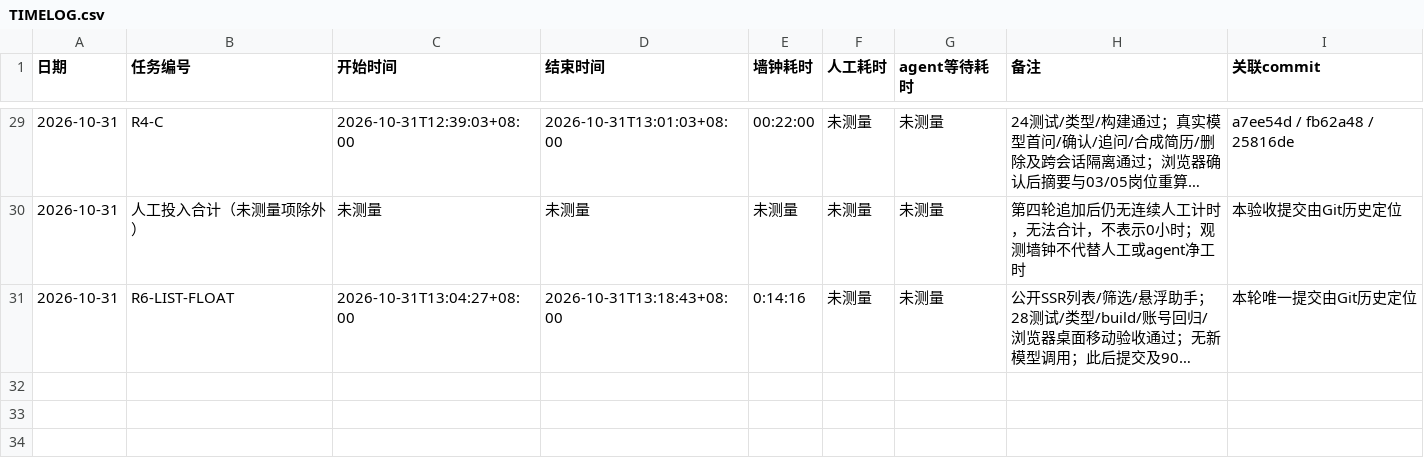
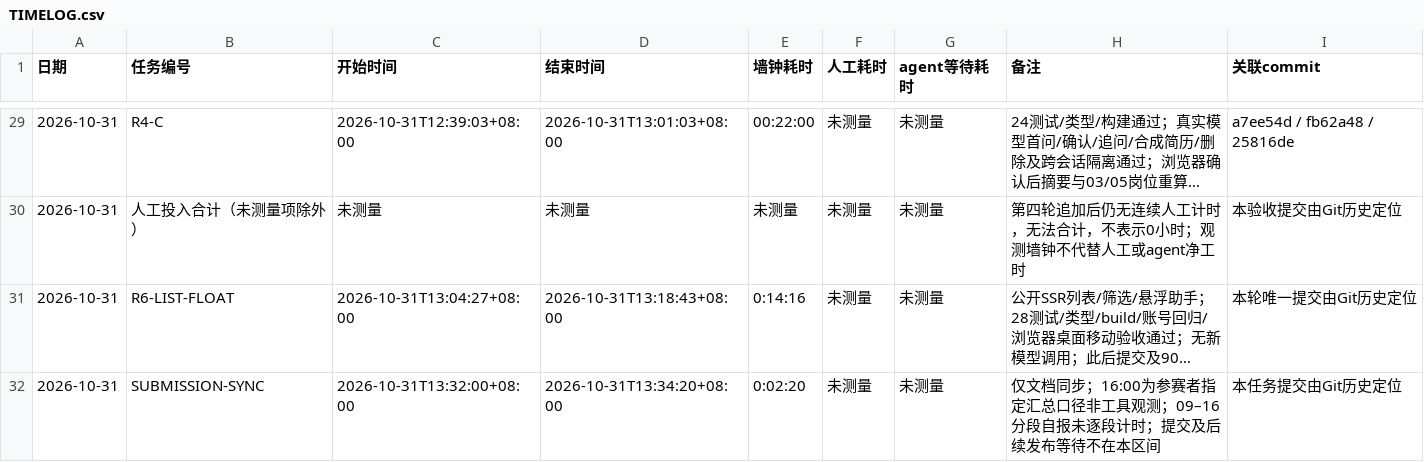
Before and after one commit to Lucky-Star-Pi/Career-Compass-AI-Job-Assistant, a CSV file: TIMELOG.csv, drawn as a sheet; only a part is shown, gaps mark what is left out; long unchanged cells end in …; the diff names each change by its address in the sheet, - before the commit and + after, or states it on an @@ line.

Commit message:
docs: align submission with login, resume and deployment reality

```diff
--- a/TIMELOG.csv
+++ b/TIMELOG.csv
+row 32: 2026-10-31 | SUBMISSION-SYNC | 2026-10-31T13:32:00+08:00 | 2026-10-31T13:34:20+08:00 | 0:02:20 | 未测量 | 未测量 | 仅文档同步；16:00为参赛者指定汇总口径非工具观测；09–16分段自报未逐段计时；提交及后续发布等待不在本区间 | 本任务提交由Git历史定位
```
Also changed, not shown: 3 other files.
